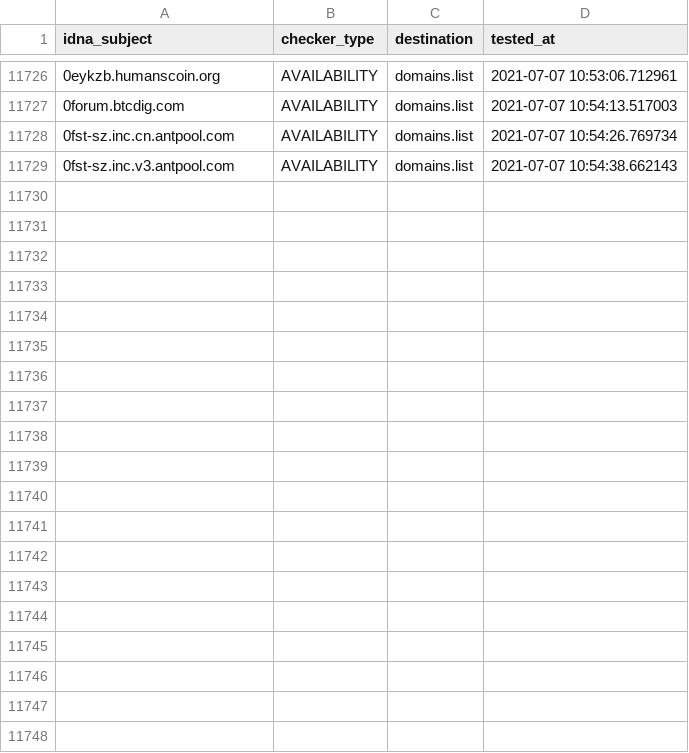
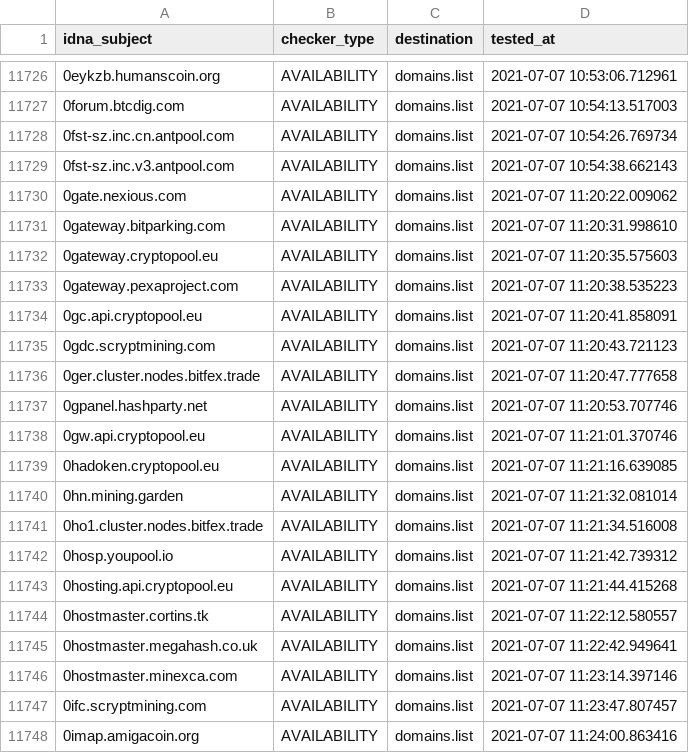
Before and after one commit to Ultimate-Hosts-Blacklist/ZeroDot1_CoinBlockerLists, a CSV file: .pyfunceble/inactive.csv, drawn as a sheet; only a part is shown, gaps mark what is left out; the diff covers the shown part only; the diff names each change by its address in the sheet, - before the commit and + after, or states it on an @@ line.

```diff
--- a/.pyfunceble/inactive.csv
+++ b/.pyfunceble/inactive.csv
+row 11730: 0gate.nexious.com | AVAILABILITY | domains.list | 2021-07-07 11:20:22.009062
+row 11731: 0gateway.bitparking.com | AVAILABILITY | domains.list | 2021-07-07 11:20:31.998610
+row 11732: 0gateway.cryptopool.eu | AVAILABILITY | domains.list | 2021-07-07 11:20:35.575603
+row 11733: 0gateway.pexaproject.com | AVAILABILITY | domains.list | 2021-07-07 11:20:38.535223
+row 11734: 0gc.api.cryptopool.eu | AVAILABILITY | domains.list | 2021-07-07 11:20:41.858091
+row 11735: 0gdc.scryptmining.com | AVAILABILITY | domains.list | 2021-07-07 11:20:43.721123
+row 11736: 0ger.cluster.nodes.bitfex.trade | AVAILABILITY | domains.list | 2021-07-07 11:20:47.777658
+row 11737: 0gpanel.hashparty.net | AVAILABILITY | domains.list | 2021-07-07 11:20:53.707746
+row 11738: 0gw.api.cryptopool.eu | AVAILABILITY | domains.list | 2021-07-07 11:21:01.370746
+row 11739: 0hadoken.cryptopool.eu | AVAILABILITY | domains.list | 2021-07-07 11:21:16.639085
+row 11740: 0hn.mining.garden | AVAILABILITY | domains.list | 2021-07-07 11:21:32.081014
+row 11741: 0ho1.cluster.nodes.bitfex.trade | AVAILABILITY | domains.list | 2021-07-07 11:21:34.516008
+row 11742: 0hosp.youpool.io | AVAILABILITY | domains.list | 2021-07-07 11:21:42.739312
+row 11743: 0hosting.api.cryptopool.eu | AVAILABILITY | domains.list | 2021-07-07 11:21:44.415268
+row 11744: 0hostmaster.cortins.tk | AVAILABILITY | domains.list | 2021-07-07 11:22:12.580557
+row 11745: 0hostmaster.megahash.co.uk | AVAILABILITY | domains.list | 2021-07-07 11:22:42.949641
+row 11746: 0hostmaster.minexca.com | AVAILABILITY | domains.list | 2021-07-07 11:23:14.397146
+row 11747: 0ifc.scryptmining.com | AVAILABILITY | domains.list | 2021-07-07 11:23:47.807457
+row 11748: 0imap.amigacoin.org | AVAILABILITY | domains.list | 2021-07-07 11:24:00.863416
```
Also changed, not shown: 10 added rows elsewhere in this file, 11 other files.
